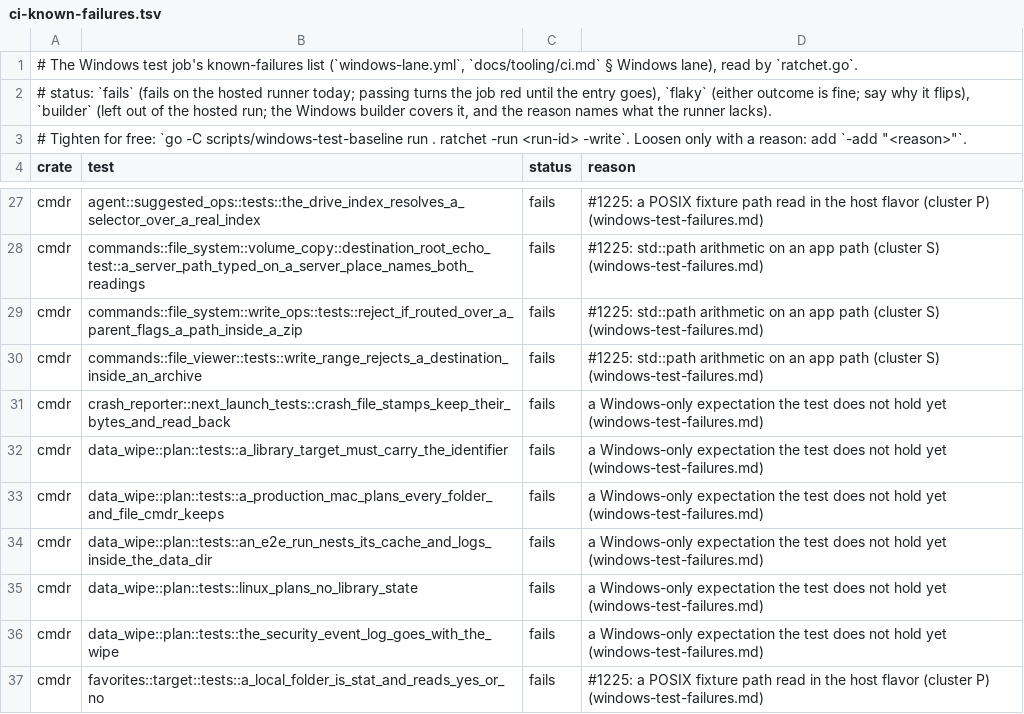
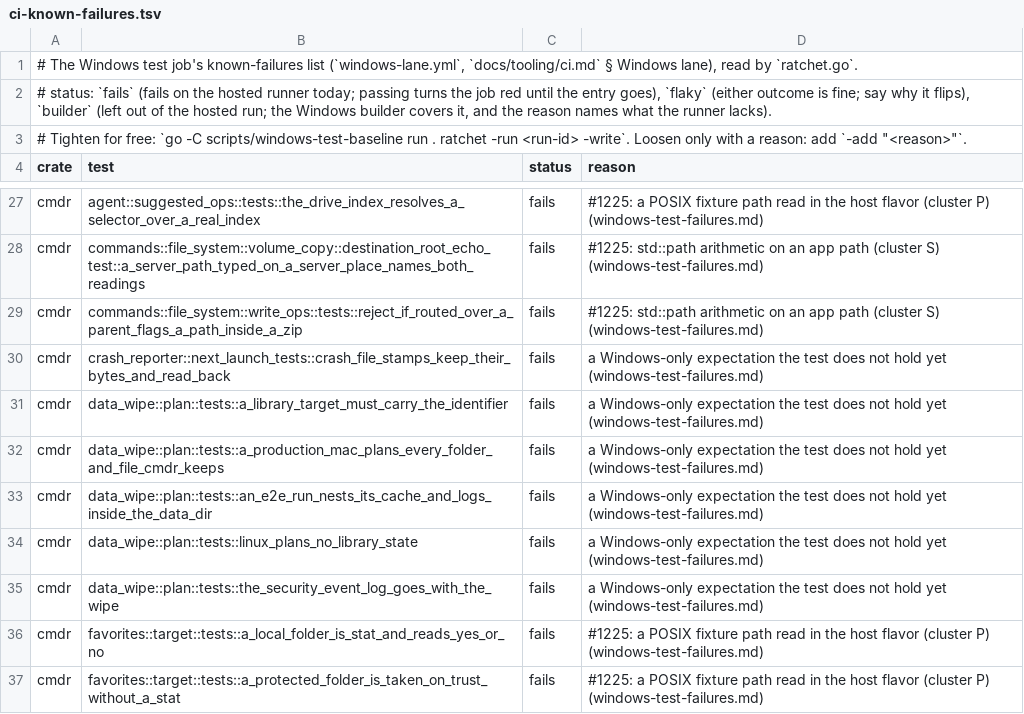
Before and after one commit to getcmdr/cmdr, a TSV file: scripts/windows-test-baseline/ci-known-failures.tsv, drawn as a sheet; only a part is shown, gaps mark what is left out; the shorter side is filled out with more unchanged rows.

Commit message:
ci(windows): the viewer's Save-as archive gate cell passes on Windows now that the gate reads the app path, so it leaves the known-failures list (run 44991234019, refs #1225)

```diff
--- a/scripts/windows-test-baseline/ci-known-failures.tsv
+++ b/scripts/windows-test-baseline/ci-known-failures.tsv
@@ -29,3 +29,2 @@ cmdr	commands::file_system::volume_copy::destination_root_echo_test::a_server_pa
 cmdr	commands::file_system::write_ops::tests::reject_if_routed_over_a_parent_flags_a_path_inside_a_zip	fails	#1225: std::path arithmetic on an app path (cluster S) (windows-test-failures.md)
-cmdr	commands::file_viewer::tests::write_range_rejects_a_destination_inside_an_archive	fails	#1225: std::path arithmetic on an app path (cluster S) (windows-test-failures.md)
 cmdr	crash_reporter::next_launch_tests::crash_file_stamps_keep_their_bytes_and_read_back	fails	a Windows-only expectation the test does not hold yet (windows-test-failures.md)
```
